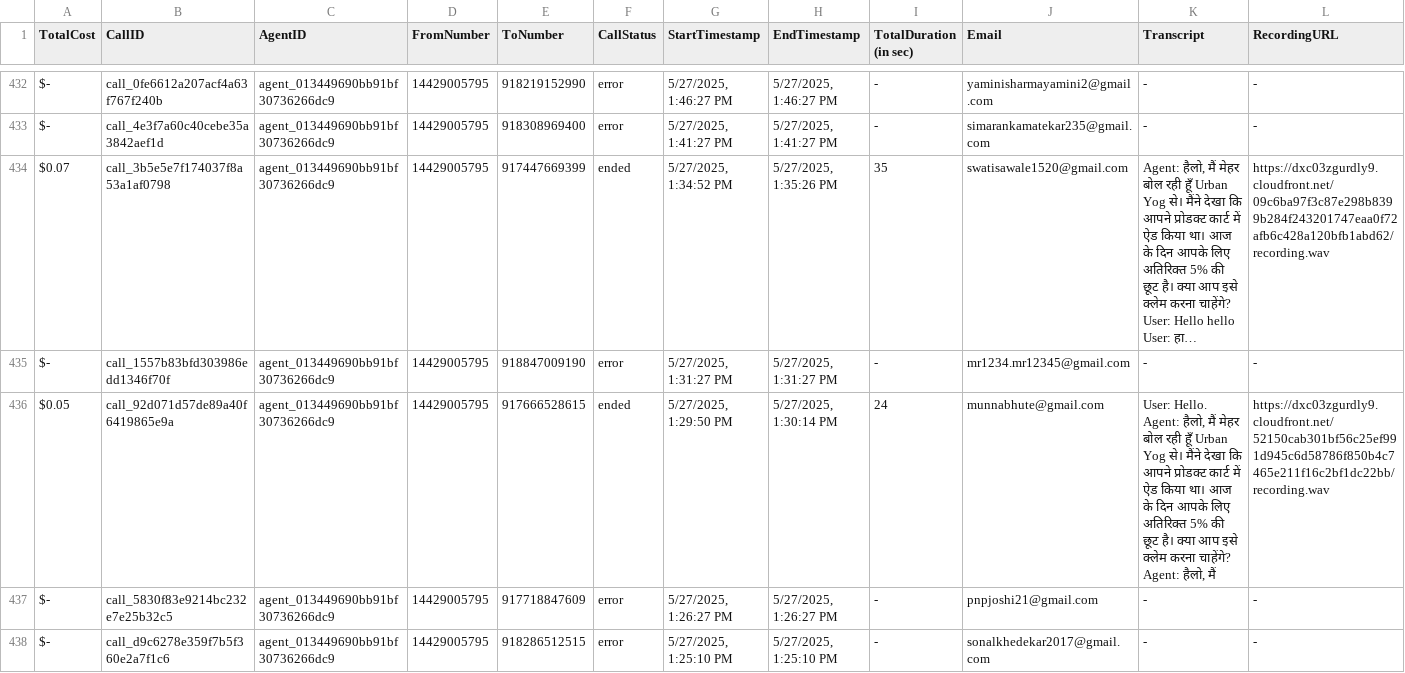
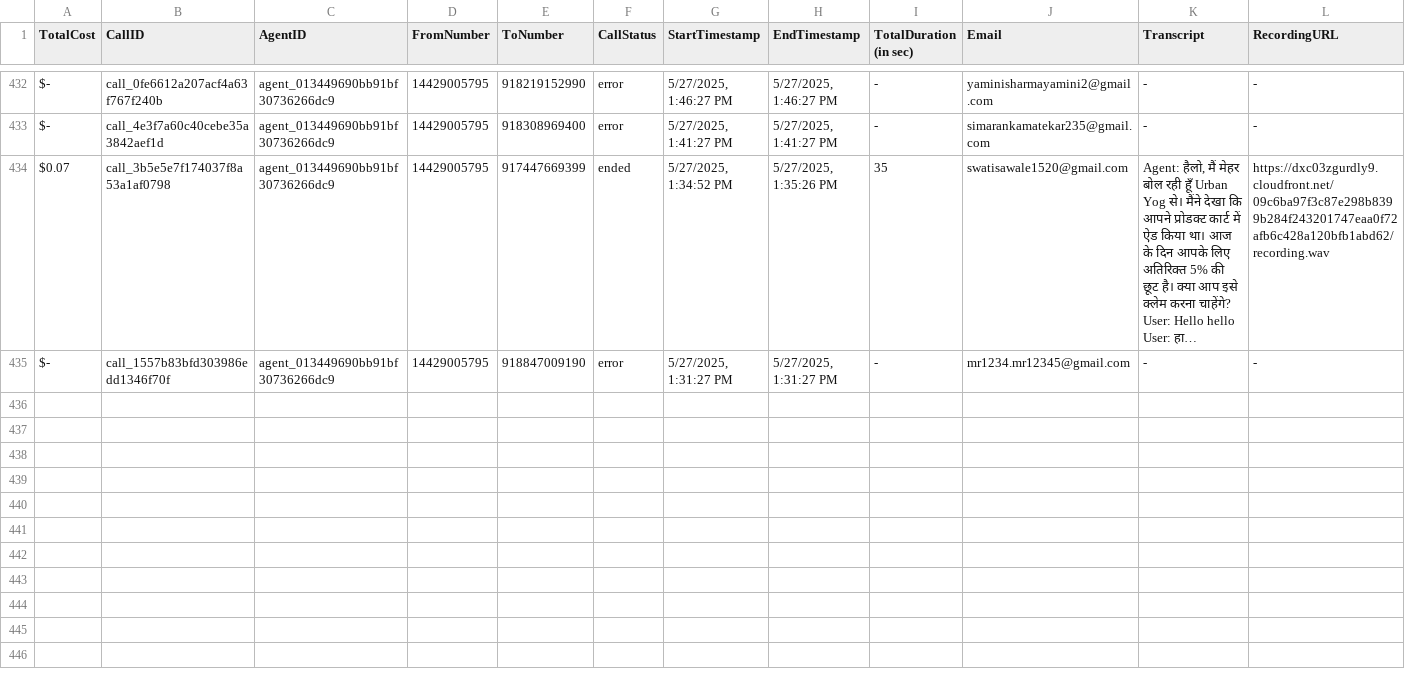
Before and after one commit to Urban-gabru-yog/UrbanYog-Voice-Agent-Dashboard, a CSV file: data/call_data.csv, drawn as a sheet; only a part is shown, gaps mark what is left out; long unchanged cells end in …; rows hold the shown columns only; ↵ is a line break in a cell; the diff names each change by its address in the sheet, - before the commit and + after, or states it on an @@ line.

```diff
--- a/data/call_data.csv
+++ b/data/call_data.csv
-row 436: $0.05 | call_92d071d57de89a40f6419865e9a | agent_013449690bb91bf30736266dc9 | 14429005795 | 917666528615 | ended | 5/27/2025, 1:29:50 PM | 5/27/2025, 1:30:14 PM | 24 | munnabhute@gmail.com | User: Hello. ↵ Agent: हैलो, मैं मेहर बोल रही हूँ Urban Yog से। मैंने देखा कि आपने प्रोडक्ट कार्ट में ऐड किया था। आज के दिन आपके लिए अतिरिक्त 5% की छूट है। क्या आप इसे क्लेम करना चाहेंगे? ↵ Agent: हैलो, मैं | https://dxc03zgurdly9.cloudfront.net/52150cab301bf56c25ef991d945c6d58786f850b4c7465e211f16c2bf1dc22bb/recording.wav
-row 437: $- | call_5830f83e9214bc232e7e25b32c5 | agent_013449690bb91bf30736266dc9 | 14429005795 | 917718847609 | error | 5/27/2025, 1:26:27 PM | 5/27/2025, 1:26:27 PM | - | pnpjoshi21@gmail.com | - | -
-row 438: $- | call_d9c6278e359f7b5f360e2a7f1c6 | agent_013449690bb91bf30736266dc9 | 14429005795 | 918286512515 | error | 5/27/2025, 1:25:10 PM | 5/27/2025, 1:25:10 PM | - | sonalkhedekar2017@gmail.com | - | -
```
Also changed, not shown: data/merged_data.csv.
